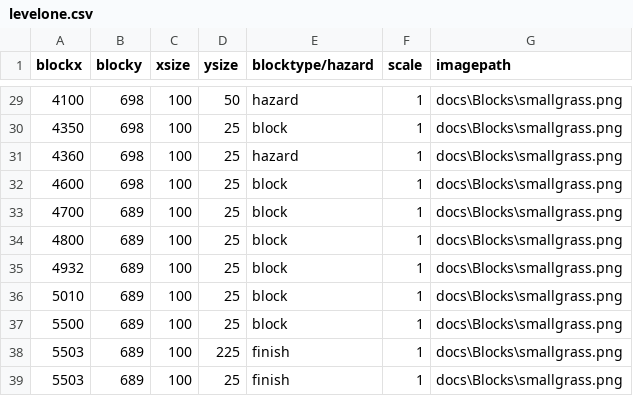
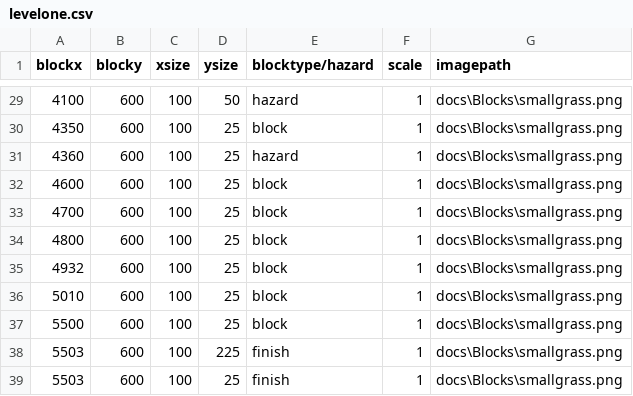
Before and after one commit to franco-barboza27/that-time-I-got-stuck-in-another-world, a CSV file: docs/levelone.csv, drawn as a sheet; only a part is shown, gaps mark what is left out; the diff covers the shown part only.

```diff
--- a/docs/levelone.csv
+++ b/docs/levelone.csv
@@ -29,11 +29,11 @@ blockx,blocky,xsize,ysize,blocktype/hazard,scale,imagepath
-4100,698,100,50,hazard,1,docs\Blocks\smallgrass.png
-4350,698,100,25,block,1,docs\Blocks\smallgrass.png
-4360,698,100,25,hazard,1,docs\Blocks\smallgrass.png
-4600,698,100,25,block,1,docs\Blocks\smallgrass.png
-4700,689,100,25,block,1,docs\Blocks\smallgrass.png
-4800,689,100,25,block,1,docs\Blocks\smallgrass.png
-4932,689,100,25,block,1,docs\Blocks\smallgrass.png
-5010,689,100,25,block,1,docs\Blocks\smallgrass.png
-5500,689,100,25,block,1,docs\Blocks\smallgrass.png
-5503,689,100,225,finish,1,docs\Blocks\smallgrass.png
-5503,689,100,25,finish,1,docs\Blocks\smallgrass.png
+4100,600,100,50,hazard,1,docs\Blocks\smallgrass.png
+4350,600,100,25,block,1,docs\Blocks\smallgrass.png
+4360,600,100,25,hazard,1,docs\Blocks\smallgrass.png
+4600,600,100,25,block,1,docs\Blocks\smallgrass.png
+4700,600,100,25,block,1,docs\Blocks\smallgrass.png
+4800,600,100,25,block,1,docs\Blocks\smallgrass.png
+4932,600,100,25,block,1,docs\Blocks\smallgrass.png
+5010,600,100,25,block,1,docs\Blocks\smallgrass.png
+5500,600,100,25,block,1,docs\Blocks\smallgrass.png
+5503,600,100,225,finish,1,docs\Blocks\smallgrass.png
+5503,600,100,25,finish,1,docs\Blocks\smallgrass.png
```
Also changed, not shown: 27 edited cells elsewhere in this file.
